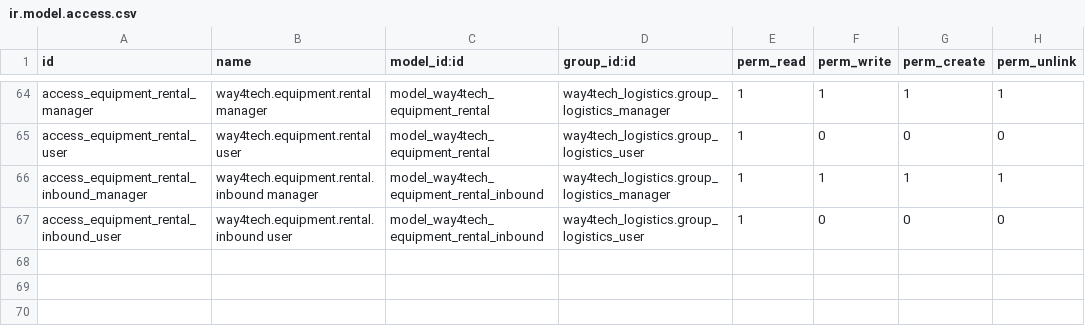
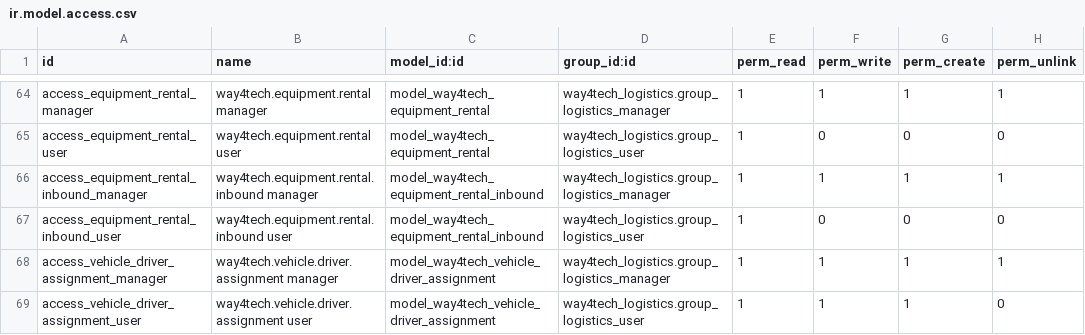
Before and after one commit to waqasriasatjutt/ksa_contract, a CSV file: way4tech_logistics/security/ir.model.access.csv, drawn as a sheet; only a part is shown, gaps mark what is left out.

```diff
--- a/way4tech_logistics/security/ir.model.access.csv
+++ b/way4tech_logistics/security/ir.model.access.csv
@@ -67 +67,3 @@ access_equipment_rental_inbound_manager,way4tech.equipment.rental.inbound manage
 access_equipment_rental_inbound_user,way4tech.equipment.rental.inbound user,model_way4tech_equipment_rental_inbound,way4tech_logistics.group_logistics_user,1,0,0,0
+access_vehicle_driver_assignment_manager,way4tech.vehicle.driver.assignment manager,model_way4tech_vehicle_driver_assignment,way4tech_logistics.group_logistics_manager,1,1,1,1
+access_vehicle_driver_assignment_user,way4tech.vehicle.driver.assignment user,model_way4tech_vehicle_driver_assignment,way4tech_logistics.group_logistics_user,1,1,1,0
```
Also changed, not shown: 8 other files.
